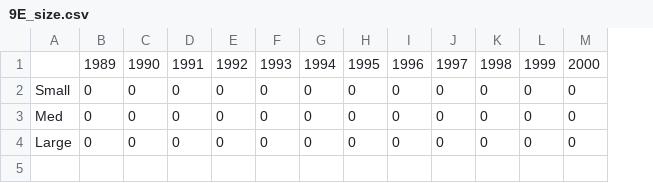
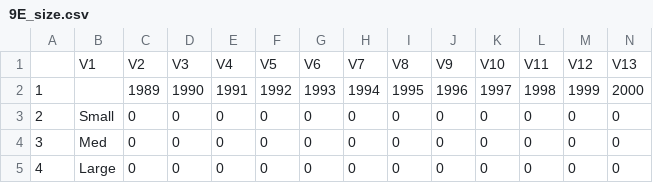
Before and after one commit to akbernath/bigdata_flightproj, a CSV file: 9E_size.csv, drawn as a sheet; only a part is shown; addresses are those after the commit; rows hold the shown columns only; the diff names each change by its address in the sheet, - before the commit and + after, or states it on an @@ line.

```diff
--- a/9E_size.csv
+++ b/9E_size.csv
+column A, rows 2-5: 1 | 2 | 3 | 4
+row 1:  | V1 | V2 | V3 | V4 | V5 | V6 | V7 | V8 | V9 | V10 | V11 | V12 | V13
```
Also changed, not shown: AA_size.csv, AQ_size.csv, 26 other files.
